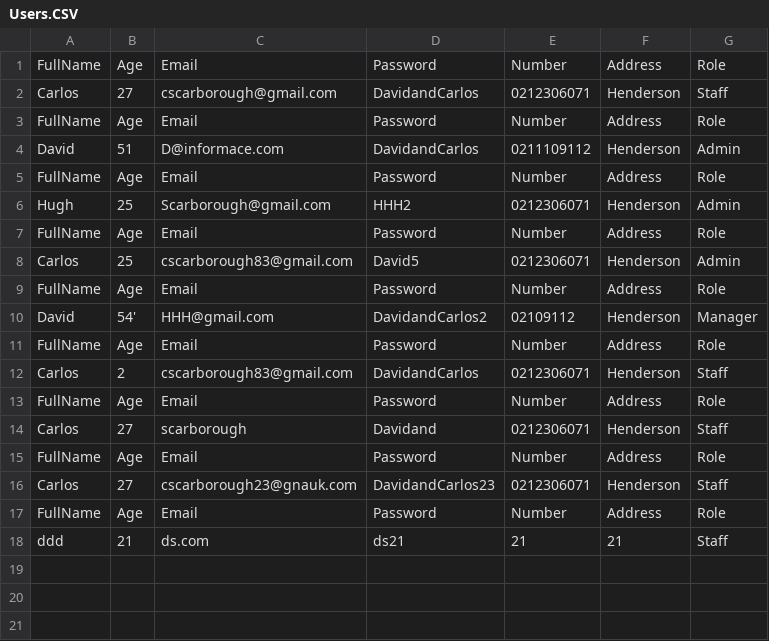
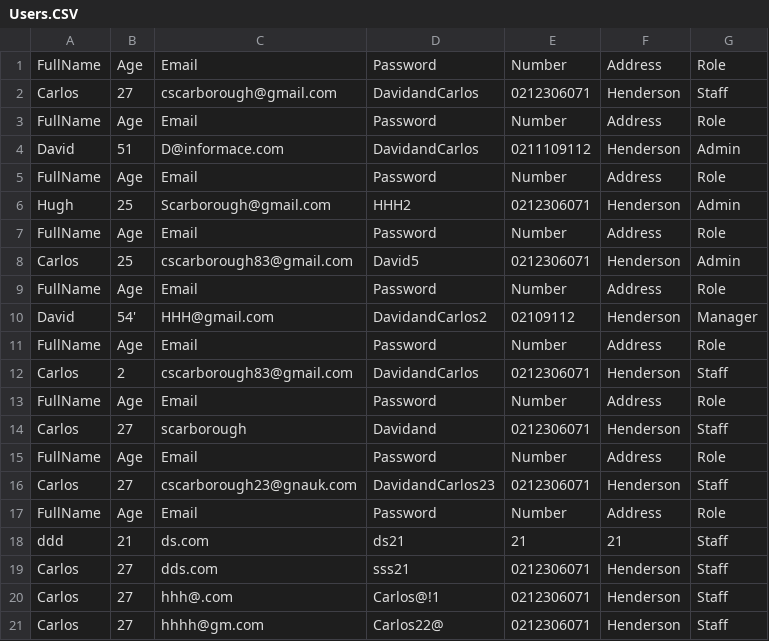
Before and after one commit to CarlosScarborough45/105_Module_Assessment, a CSV file: Users.CSV, drawn as a sheet.

Commit message:
Password validation added fixed looping error because there was a looping error in the system that did not allow users to register

```diff
--- a/Users.CSV
+++ b/Users.CSV
@@ -18 +18,4 @@ FullName ,Age ,Email ,Password ,Number ,Address ,Role ,
 ddd,21,ds.com,ds21,21,21,Staff,
+Carlos,27,dds.com,sss21,0212306071,Henderson,Staff
+Carlos,27,hhh@.com,Carlos@!1,0212306071,Henderson,Staff
+Carlos,27,hhhh@gm.com,Carlos22@,0212306071,Henderson,Staff
```
Also changed, not shown: 3 other files.
